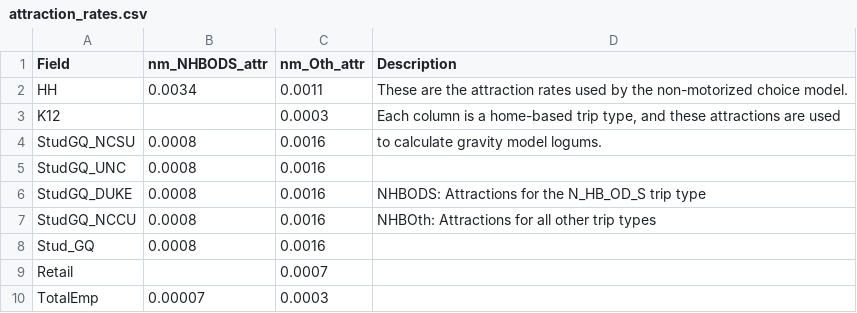
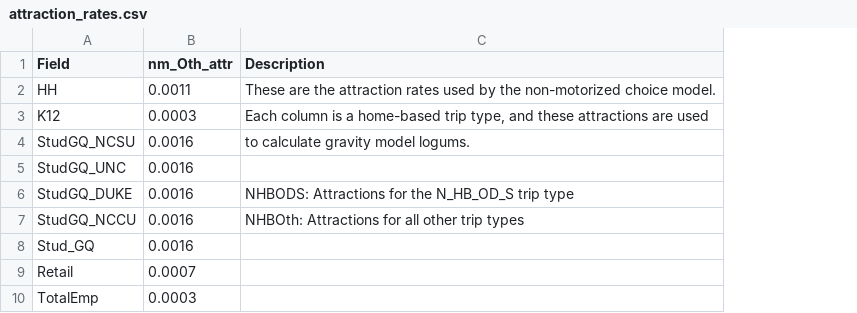
Before and after one commit to Triangle-Modeling-and-Analytics/TRMG2, a CSV file: master/nonmotorized/attraction_rates.csv, drawn as a sheet; the diff names each change by its address in the sheet, - before the commit and + after, or states it on an @@ line.

Commit message:
Remove non-motorized OD-S attraction column

```diff
--- a/master/nonmotorized/attraction_rates.csv
+++ b/master/nonmotorized/attraction_rates.csv
-column B (nm_NHBODS_attr), rows 2-10: 0.0034 |  | 0.0008 | 0.0008 | 0.0008 | 0.0008 | 0.0008 |  | 0.00007
```
Also changed, not shown: 1 other file.
